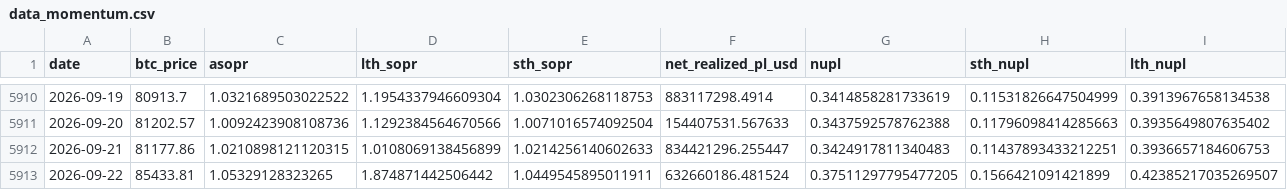
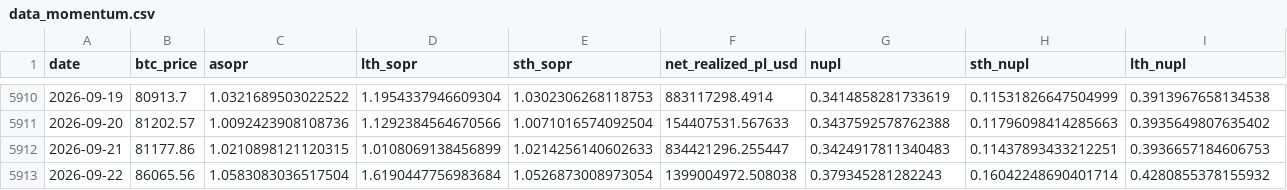
Before and after one commit to yudiyanto88/Onchain-Dashboard, a CSV file: data_momentum.csv, drawn as a sheet; only a part is shown, gaps mark what is left out.

```diff
--- a/data_momentum.csv
+++ b/data_momentum.csv
@@ -5912,2 +5912,2 @@ date,btc_price,asopr,lth_sopr,sth_sopr,net_realized_pl_usd,nupl,sth_nupl,lth_nup
 2026-09-21,81177.86,1.0210898121120315,1.0108069138456899,1.0214256140602633,834421296.255447,0.3424917811340483,0.11437893433212251,0.3936657184606753
-2026-09-22,85433.81,1.05329128323265,1.874871442506442,1.0449545895011911,632660186.481524,0.37511297795477205,0.1566421091421899,0.42385217035269507
+2026-09-22,86065.56,1.0583083036517504,1.6190447756983684,1.0526873008973054,1399004972.508038,0.379345281282243,0.16042248690401714,0.4280855378155932
```
Also changed, not shown: data_cdd.csv, data_derivatives.csv, 15 other files.
